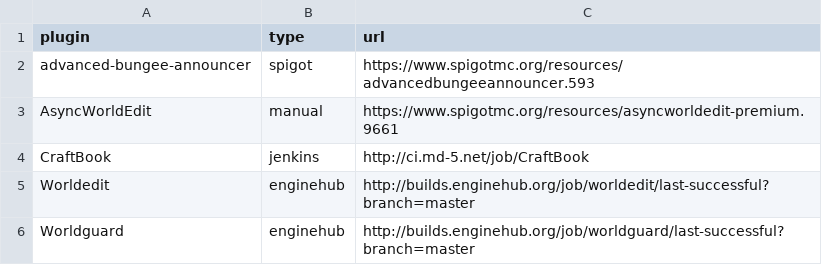
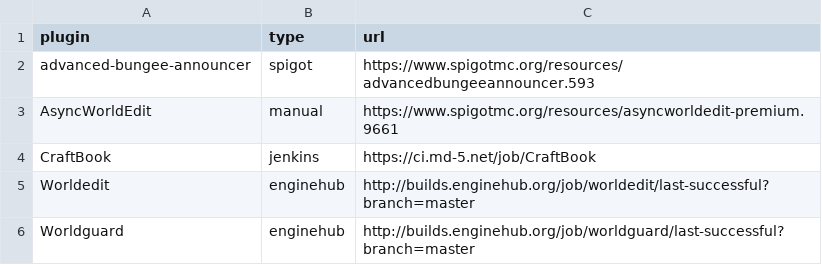
Before and after one commit to obzidi4n/bungee-server, a CSV file: config/pluginurls.csv, drawn as a sheet.

Commit message:
Cleaned up plugin update messages, added SSL verification, set Spigot update to --dev versions by default

```diff
--- a/config/pluginurls.csv
+++ b/config/pluginurls.csv
@@ -3,3 +3,3 @@ advanced-bungee-announcer,spigot,https://www.spigotmc.org/resources/advancedbung
 AsyncWorldEdit,manual,https://www.spigotmc.org/resources/asyncworldedit-premium.9661
-CraftBook,jenkins,http://ci.md-5.net/job/CraftBook
+CraftBook,jenkins,https://ci.md-5.net/job/CraftBook
 Worldedit,enginehub,http://builds.enginehub.org/job/worldedit/last-successful?branch=master
```
Also changed, not shown: 2 other files.
